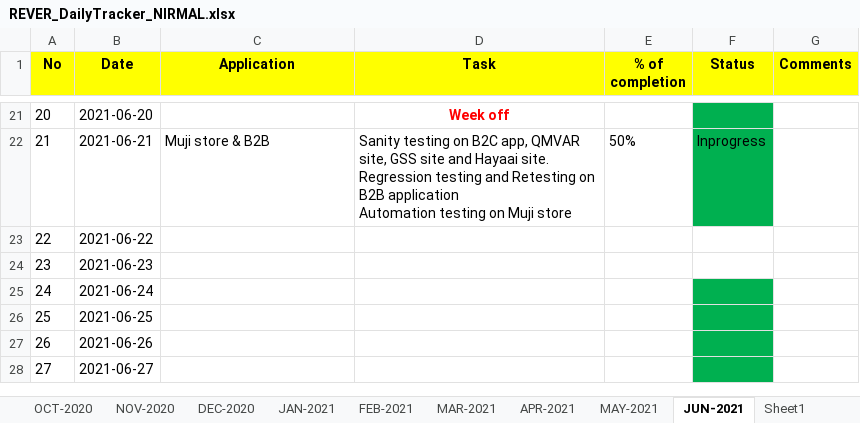
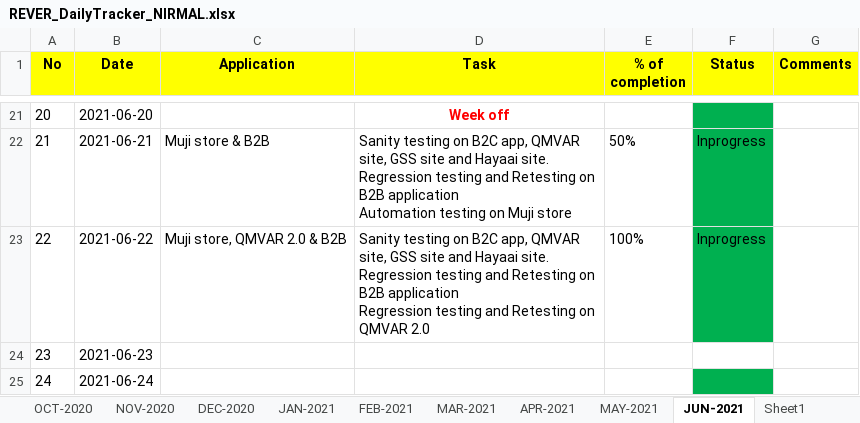
Before and after one commit to RIGELSOFTSINGAPORE/DailyTracker, an Excel workbook: REVER_DailyTracker_NIRMAL.xlsx, sheet JUN-2021, drawn as a sheet; only a part is shown, gaps mark what is left out; the shorter side is filled out with more unchanged rows; values as stored, in another font and other column widths than the file's, no borders; ↵ is a line break in a cell; the diff names each change by its address in the sheet, - before the commit and + after, or states it on an @@ line.

Commit message:
Add files via upload

```diff
--- a/REVER_DailyTracker_NIRMAL.xlsx (sheet JUN-2021)
+++ b/REVER_DailyTracker_NIRMAL.xlsx (sheet JUN-2021)
-C23 (Application): (empty)
+C23 (Application): Muji store, QMVAR 2.0 & B2B
-D23 (Task): (empty)
+D23 (Task): Sanity testing on B2C app, QMVAR site, GSS site and Hayaai site. ↵ Regression testing and Retesting on B2B application ↵ Regression testing and Retesting on QMVAR 2.0
-E23 (% of completion): (empty)
+E23 (% of completion): 100%
-F23 (Status): (empty)
+F23 (Status): Inprogress
-F23 fill: none
+F23 fill: #00B050
```
